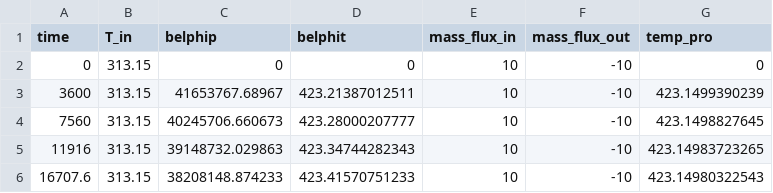
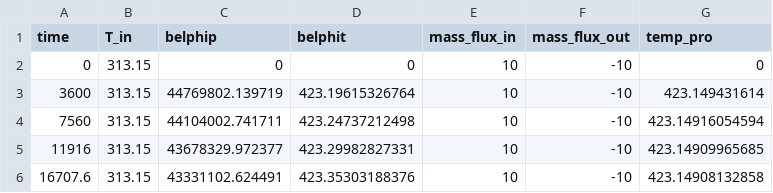
Before and after one commit to GEG-ETHZ/TANGO-core, a CSV file: src/tango/pf_out.csv, drawn as a sheet.

```diff
--- a/src/tango/pf_out.csv
+++ b/src/tango/pf_out.csv
@@ -2,5 +2,5 @@ time,T_in,belphip,belphit,mass_flux_in,mass_flux_out,temp_pro
 0,313.15,0,0,10,-10,0
-3600,313.15,41653767.68967,423.21387012511,10,-10,423.1499390239
-7560,313.15,40245706.660673,423.28000207777,10,-10,423.1498827645
-11916,313.15,39148732.029863,423.34744282343,10,-10,423.14983723265
-16707.6,313.15,38208148.874233,423.41570751233,10,-10,423.14980322543
+3600,313.15,44769802.139719,423.19615326764,10,-10,423.149431614
+7560,313.15,44104002.741711,423.24737212498,10,-10,423.14916054594
+11916,313.15,43678329.972377,423.29982827331,10,-10,423.14909965685
+16707.6,313.15,43331102.624491,423.35303188376,10,-10,423.14908132858
```
Also changed, not shown: 4 other files.
